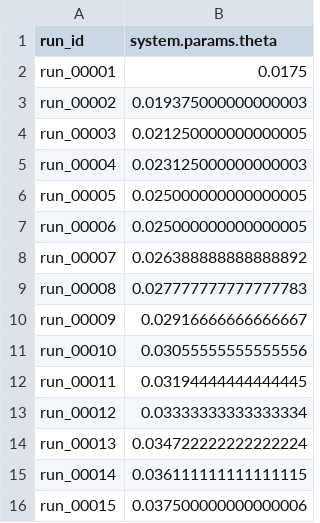
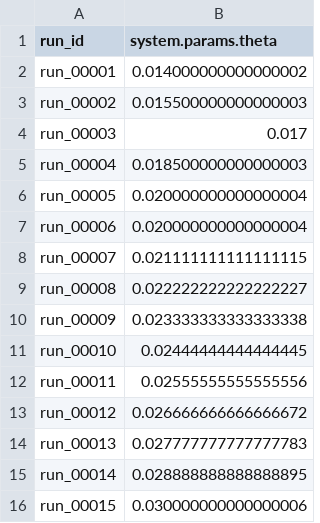
Before and after one commit to niccozagli/Dynamical_Systems_Networks, a TSV file: params/sweep_theta_Kuramoto_ER.tsv, drawn as a sheet.

Commit message:
Fixed the parameters for the Kuramoto model on ER: same as Bertoli 2025

```diff
--- a/params/sweep_theta_Kuramoto_ER.tsv
+++ b/params/sweep_theta_Kuramoto_ER.tsv
@@ -1,16 +1,16 @@
 run_id	system.params.theta
-run_00001	0.0175
-run_00002	0.019375000000000003
-run_00003	0.021250000000000005
-run_00004	0.023125000000000003
-run_00005	0.025000000000000005
-run_00006	0.025000000000000005
-run_00007	0.026388888888888892
-run_00008	0.027777777777777783
-run_00009	0.02916666666666667
-run_00010	0.03055555555555556
-run_00011	0.03194444444444445
-run_00012	0.03333333333333334
-run_00013	0.034722222222222224
-run_00014	0.036111111111111115
-run_00015	0.037500000000000006
+run_00001	0.014000000000000002
+run_00002	0.015500000000000003
+run_00003	0.017
+run_00004	0.018500000000000003
+run_00005	0.020000000000000004
+run_00006	0.020000000000000004
+run_00007	0.021111111111111115
+run_00008	0.022222222222222227
+run_00009	0.023333333333333338
+run_00010	0.02444444444444445
+run_00011	0.02555555555555556
+run_00012	0.026666666666666672
+run_00013	0.027777777777777783
+run_00014	0.028888888888888895
+run_00015	0.030000000000000006
```
Also changed, not shown: 3 other files.
